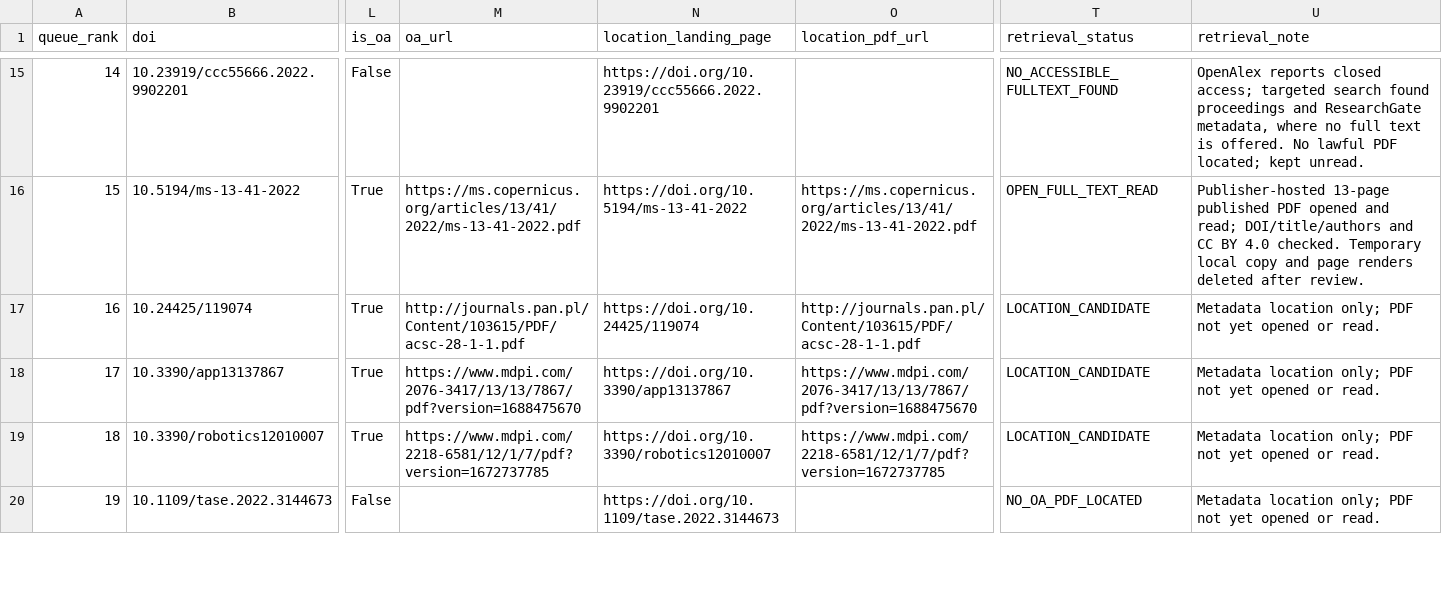
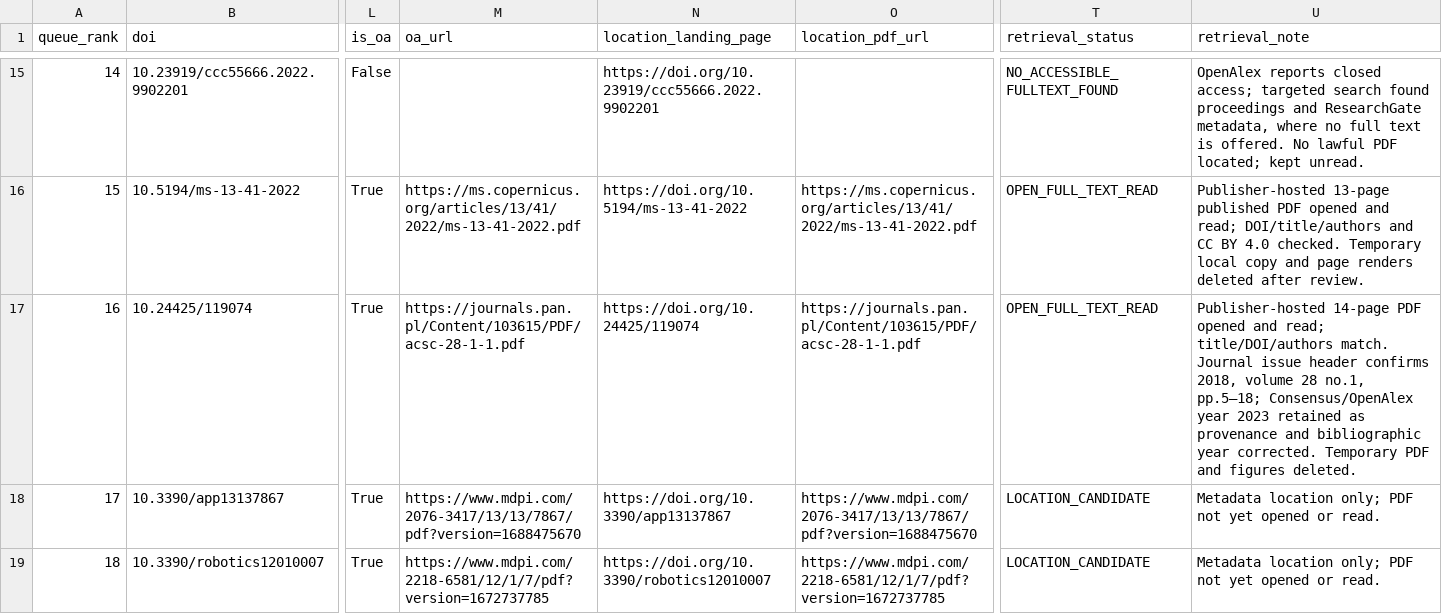
Before and after one commit to Satoru-1006/trajectory-consistent-ik-literature-review, a CSV file: FULLTEXT_SOURCES.csv, drawn as a sheet; only a part is shown, gaps mark what is left out; the shorter side is filled out with more unchanged rows; the diff names each change by its address in the sheet, - before the commit and + after, or states it on an @@ line.

```diff
--- a/FULLTEXT_SOURCES.csv
+++ b/FULLTEXT_SOURCES.csv
-M17 (oa_url): http://journals.pan.pl/Content/103615/PDF/acsc-28-1-1.pdf
+M17 (oa_url): https://journals.pan.pl/Content/103615/PDF/acsc-28-1-1.pdf
-O17 (location_pdf_url): http://journals.pan.pl/Content/103615/PDF/acsc-28-1-1.pdf
+O17 (location_pdf_url): https://journals.pan.pl/Content/103615/PDF/acsc-28-1-1.pdf
-T17 (retrieval_status): LOCATION_CANDIDATE
+T17 (retrieval_status): OPEN_FULL_TEXT_READ
-U17 (retrieval_note): Metadata location only; PDF not yet opened or read.
+U17 (retrieval_note): Publisher-hosted 14-page PDF opened and read; title/DOI/authors match. Journal issue header confirms 2018, volume 28 no.1, pp.5–18; Consensus/OpenAlex year 2023 retained as provenance and bibliographic year corrected. Temporary PDF and figures deleted.
```
Also changed, not shown: FULLTEXT_READING_LOG.csv, SCREENING.csv, 7 other files.
